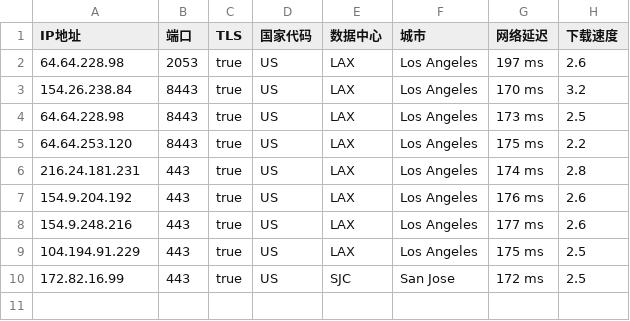
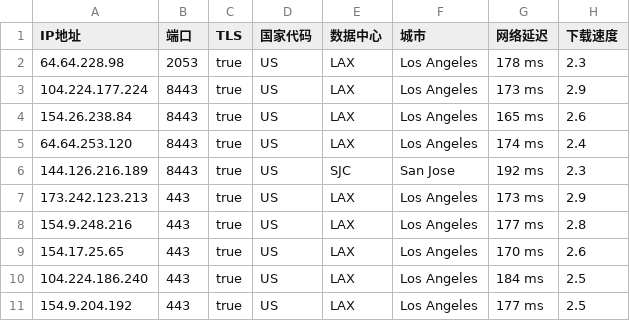
Before and after one commit to chuansuodiqiu/DownlodKV, a CSV file: US.csv, drawn as a sheet.

```diff
--- a/US.csv
+++ b/US.csv
@@ -1,10 +1,11 @@
 IP地址,端口,TLS,国家代码,数据中心,城市,网络延迟,下载速度
-64.64.228.98,2053,true,US,LAX,Los Angeles,197 ms,2.6
-154.26.238.84,8443,true,US,LAX,Los Angeles,170 ms,3.2
-64.64.228.98,8443,true,US,LAX,Los Angeles,173 ms,2.5
-64.64.253.120,8443,true,US,LAX,Los Angeles,175 ms,2.2
-216.24.181.231,443,true,US,LAX,Los Angeles,174 ms,2.8
-154.9.204.192,443,true,US,LAX,Los Angeles,176 ms,2.6
-154.9.248.216,443,true,US,LAX,Los Angeles,177 ms,2.6
-104.194.91.229,443,true,US,LAX,Los Angeles,175 ms,2.5
-172.82.16.99,443,true,US,SJC,San Jose,172 ms,2.5
+64.64.228.98,2053,true,US,LAX,Los Angeles,178 ms,2.3
+104.224.177.224,8443,true,US,LAX,Los Angeles,173 ms,2.9
+154.26.238.84,8443,true,US,LAX,Los Angeles,165 ms,2.6
+64.64.253.120,8443,true,US,LAX,Los Angeles,174 ms,2.4
+144.126.216.189,8443,true,US,SJC,San Jose,192 ms,2.3
+173.242.123.213,443,true,US,LAX,Los Angeles,173 ms,2.9
+154.9.248.216,443,true,US,LAX,Los Angeles,177 ms,2.8
+154.17.25.65,443,true,US,LAX,Los Angeles,170 ms,2.6
+104.224.186.240,443,true,US,LAX,Los Angeles,184 ms,2.5
+154.9.204.192,443,true,US,LAX,Los Angeles,177 ms,2.5
```
Also changed, not shown: 5 other files.
